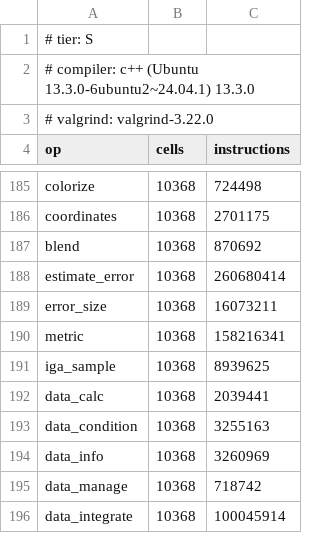
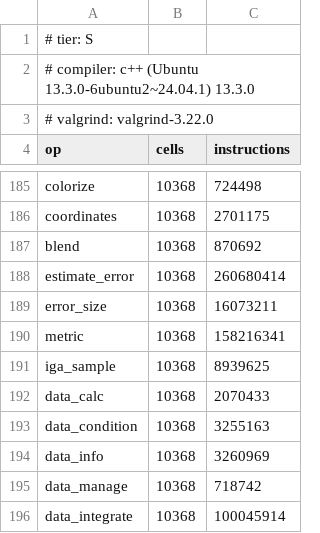
Before and after one commit to loumalouomega/meshioplusplus, a CSV file: benchmark/instructions_S.csv, drawn as a sheet; only a part is shown, gaps mark what is left out.

```diff
--- a/benchmark/instructions_S.csv
+++ b/benchmark/instructions_S.csv
@@ -191,3 +191,3 @@ metric,10368,158216341
 iga_sample,10368,8939625
-data_calc,10368,2039441
+data_calc,10368,2070433
 data_condition,10368,3255163
```
Also changed, not shown: 12 other files.
